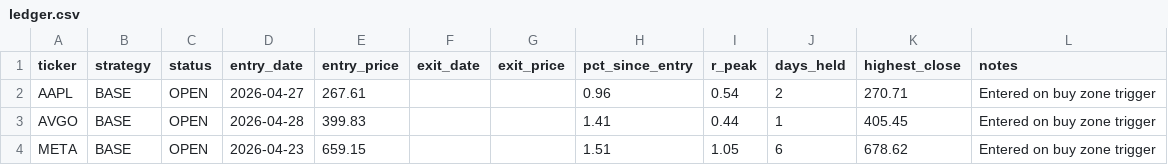
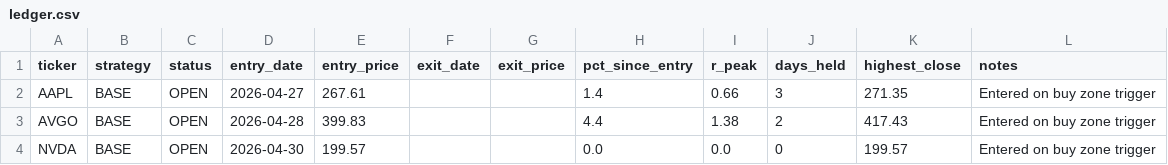
Before and after one commit to Ayodukale/S_B, a CSV file: data/ledger.csv, drawn as a sheet.

```diff
--- a/data/ledger.csv
+++ b/data/ledger.csv
@@ -1,4 +1,4 @@
 ticker,strategy,status,entry_date,entry_price,exit_date,exit_price,pct_since_entry,r_peak,days_held,highest_close,notes
-AAPL,BASE,OPEN,2026-04-27,267.61,,,0.96,0.54,2,270.71,Entered on buy zone trigger
-AVGO,BASE,OPEN,2026-04-28,399.83,,,1.41,0.44,1,405.45,Entered on buy zone trigger
-META,BASE,OPEN,2026-04-23,659.15,,,1.51,1.05,6,678.62,Entered on buy zone trigger
+AAPL,BASE,OPEN,2026-04-27,267.61,,,1.4,0.66,3,271.35,Entered on buy zone trigger
+AVGO,BASE,OPEN,2026-04-28,399.83,,,4.4,1.38,2,417.43,Entered on buy zone trigger
+NVDA,BASE,OPEN,2026-04-30,199.57,,,0.0,0.0,0,199.57,Entered on buy zone trigger
```
Also changed, not shown: data/out_signals.csv, 4 other files.
